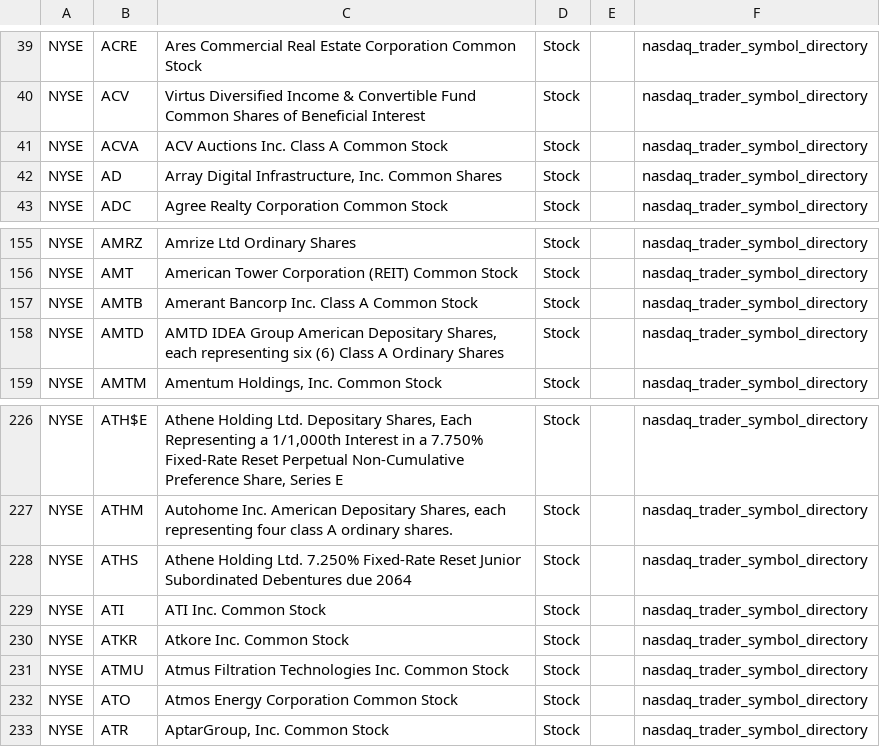
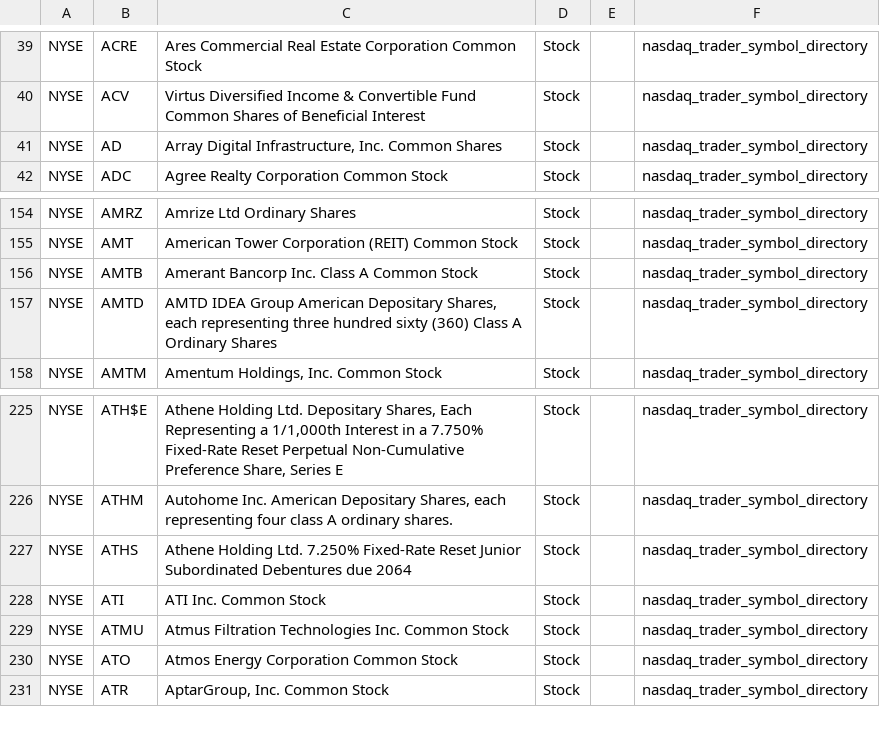
Before and after one commit to mrft/ticker-chronicle, a CSV file: data/raw/nyse.csv, drawn as a sheet; only a part is shown, gaps mark what is left out.

```diff
--- a/data/raw/nyse.csv
+++ b/data/raw/nyse.csv
@@ -40,3 +40,2 @@ NYSE,ACRE,Ares Commercial Real Estate Corporation Common Stock,Stock,,nasdaq_tra
 NYSE,ACV,Virtus Diversified Income & Convertible Fund Common Shares of Beneficial Interest,Stock,,nasdaq_trader_symbol_directory
-NYSE,ACVA,ACV Auctions Inc. Class A Common Stock,Stock,,nasdaq_trader_symbol_directory
 NYSE,AD,"Array Digital Infrastructure, Inc. Common Shares",Stock,,nasdaq_trader_symbol_directory
@@ -157,3 +156,3 @@ NYSE,AMT,American Tower Corporation (REIT) Common Stock,Stock,,nasdaq_trader_sym
 NYSE,AMTB,Amerant Bancorp Inc. Class A Common Stock,Stock,,nasdaq_trader_symbol_directory
-NYSE,AMTD,"AMTD IDEA Group American Depositary Shares, each representing six (6) Class A Ordinary Shares",Stock,,nasdaq_trader_symbol_directory
+NYSE,AMTD,"AMTD IDEA Group American Depositary Shares, each representing three hundred sixty (360) Class A Ordinary Shares",Stock,,nasdaq_trader_symbol_directory
 NYSE,AMTM,"Amentum Holdings, Inc. Common Stock",Stock,,nasdaq_trader_symbol_directory
@@ -229,3 +228,2 @@ NYSE,ATHS,Athene Holding Ltd. 7.250% Fixed-Rate Reset Junior Subordinated Debent
 NYSE,ATI,ATI Inc. Common Stock,Stock,,nasdaq_trader_symbol_directory
-NYSE,ATKR,Atkore Inc. Common Stock,Stock,,nasdaq_trader_symbol_directory
 NYSE,ATMU,Atmus Filtration Technologies Inc. Common Stock,Stock,,nasdaq_trader_symbol_directory
```
Also changed, not shown: data/raw/amex.csv, data/raw/nasdaq.csv, 2 other files.
